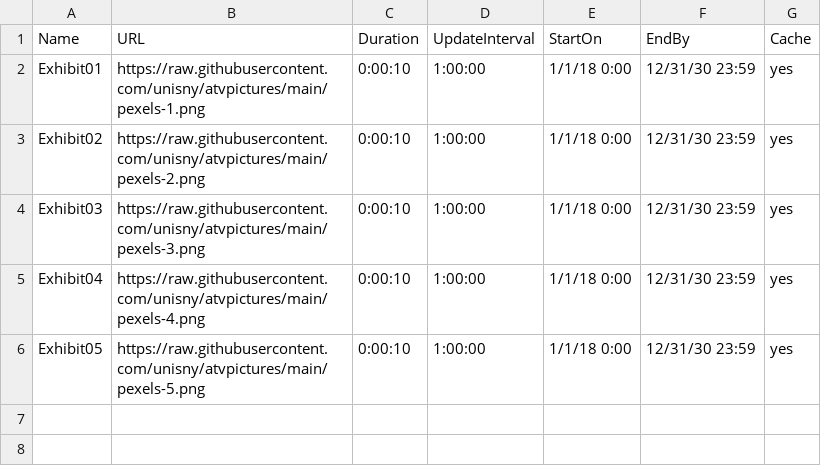
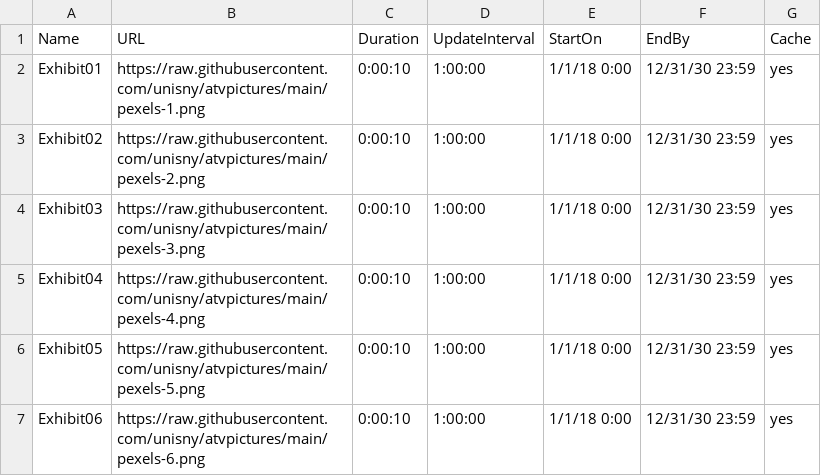
Before and after one commit to unisny/atvpictures, a CSV file: Playlist.csv, drawn as a sheet.

```diff
--- a/Playlist.csv
+++ b/Playlist.csv
@@ -6 +6,2 @@ Exhibit04,https://raw.githubusercontent.com/unisny/atvpictures/main/pexels-4.png
 Exhibit05,https://raw.githubusercontent.com/unisny/atvpictures/main/pexels-5.png,0:00:10,1:00:00,1/1/18 0:00,12/31/30 23:59,yes
+Exhibit06,https://raw.githubusercontent.com/unisny/atvpictures/main/pexels-6.png,0:00:10,1:00:00,1/1/18 0:00,12/31/30 23:59,yes
```
Also changed, not shown: 1 other file.
